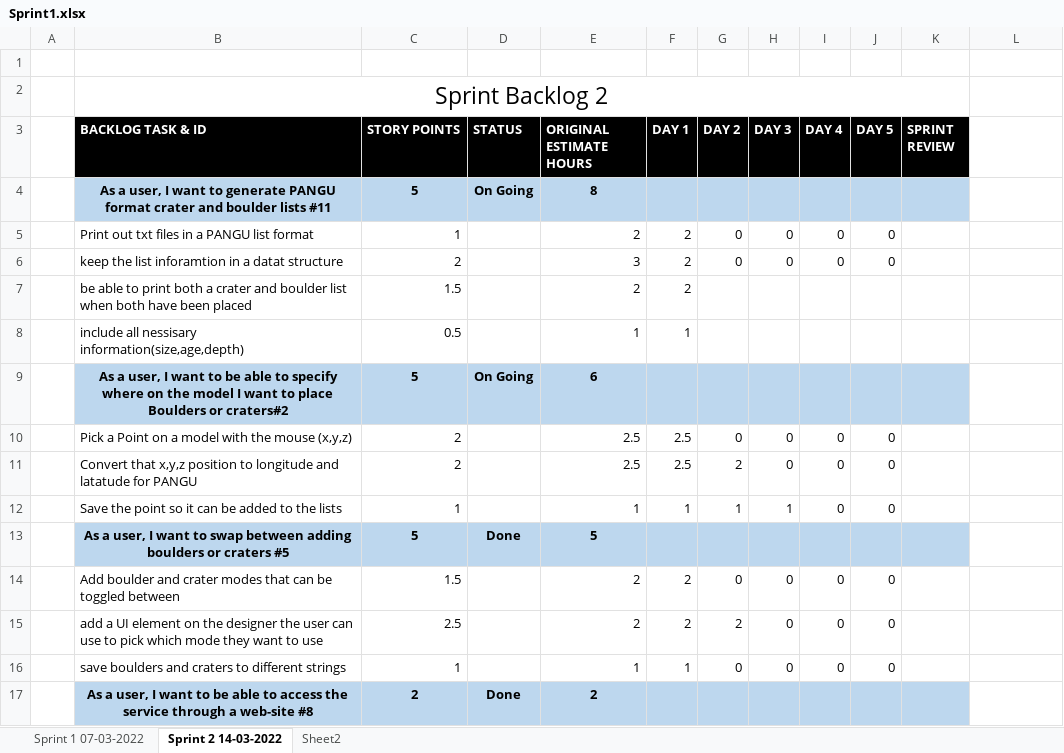
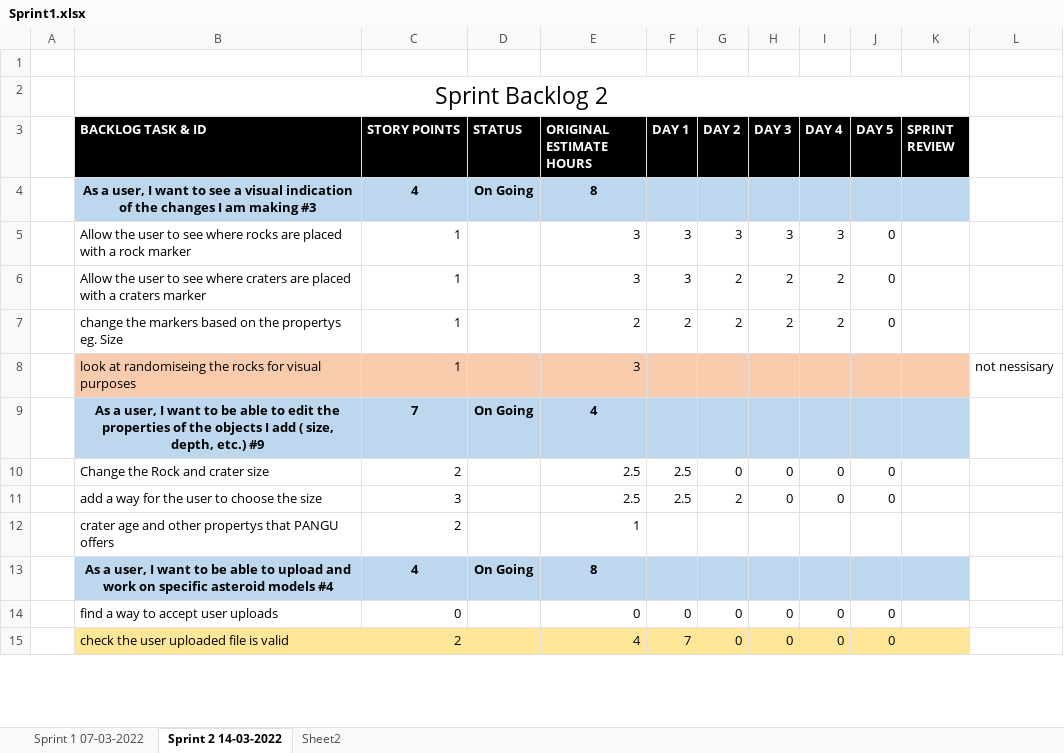
Before and after one commit to FergusMcLaughlin/asteroid-designer-2, an Excel workbook: back_log/Sprint1.xlsx, sheet Sprint 2 14-03-2022, drawn as a sheet; only a part is shown; values as stored, in another font and other column widths than the file's, no borders; removed rows and columns are numbered as before the commit, all else as after; the diff covers the shown part only; the diff names each change by its address in the sheet, - before the commit and + after, or states it on an @@ line.

Commit message:
Working file uploader

```diff
--- a/back_log/Sprint1.xlsx (sheet Sprint 2 14-03-2022)
+++ b/back_log/Sprint1.xlsx (sheet Sprint 2 14-03-2022)
-B4 (BACKLOG TASK & ID): …want to generate PANGU format crater and boulder lists #11
+B4 (BACKLOG TASK & ID): …want to see a visual indication of the changes I am making #3
-C4 (STORY POINTS): 5
+C4 (STORY POINTS): 4
+row 5:  | Allow the user to see where rocks are placed with a rock marker | 1 |  | 3 | 3 | 3 | 3 | 3 | 0
+row 6:  | Allow the user to see where craters are placed with a craters marker | 1 |  | 3 | 3 | 2 | 2 | 2 | 0
-B7 (BACKLOG TASK & ID): Print out txt files in a PANGU list format
+B7 (BACKLOG TASK & ID): change the markers based on the propertys eg. Size
-G7 (DAY 2): 0
+G7 (DAY 2): 2
-H7 (DAY 3): 0
+H7 (DAY 3): 2
-I7 (DAY 4): 0
+I7 (DAY 4): 2
-row 6:  | keep the list inforamtion in a datat structure | 2 |  | 3 | 2 | 0 | 0 | 0 | 0
-row 7:  | be able to print both a crater and boulder list when both have been placed | 1.5 |  | 2 | 2
-row 8:  | include all nessisary information(size,age,depth) | 0.5 |  | 1 | 1
-row 9:  | As a user, I want to be able to specify where on the model I want to place Boulders or craters#2 | 5 | On Going | 6
+row 8:  | look at randomiseing the rocks for visual purposes | 1 |  | 3 |  |  |  |  |  |  | not nessisary
+row 9:  | As a user, I want to be able to edit the properties of the objects I add ( size, depth, etc.) #9 | 7 | On Going | 4
-B10 (BACKLOG TASK & ID): Pick a Point on a model with the mouse (x,y,z)
+B10 (BACKLOG TASK & ID): Change the Rock and crater size
-B11 (BACKLOG TASK & ID): Convert that x,y,z position to longitude and latatude for PANGU
+B11 (BACKLOG TASK & ID): add a way for the user to choose the size
-C11 (STORY POINTS): 2
+C11 (STORY POINTS): 3
-row 12:  | Save the point so it can be added to the lists | 1 |  | 1 | 1 | 1 | 1 | 0 | 0
-row 13:  | As a user, I want to swap between adding boulders or craters #5 | 5 | Done | 5
+row 12:  | crater age and other propertys that PANGU offers | 2 |  | 1
+row 13:  | As a user, I want to be able to upload and work on specific asteroid models #4 | 4 | On Going | 8
-B14 (BACKLOG TASK & ID): Add boulder and crater modes that can be toggled between
+B14 (BACKLOG TASK & ID): find a way to accept user uploads
-C14 (STORY POINTS): 1.5
+C14 (STORY POINTS): 0
-E14 (ORIGINAL ESTIMATE HOURS): 2
+E14 (ORIGINAL ESTIMATE HOURS): 0
-F14 (DAY 1): 2
+F14 (DAY 1): 0
-row 15:  | add a UI element on the designer the user can use to pick which mode they want to use | 2.5 |  | 2 | 2 | 2 | 0 | 0 | 0
-B15 (BACKLOG TASK & ID): save boulders and craters to different strings
+B15 (BACKLOG TASK & ID): check the user uploaded file is valid
-B15:K15 fill: none
+B15:K15 fill: #FFE699
-C15 (STORY POINTS): 1
+C15 (STORY POINTS): 2
-E15 (ORIGINAL ESTIMATE HOURS): 1
+E15 (ORIGINAL ESTIMATE HOURS): 4
-F15 (DAY 1): 1
+F15 (DAY 1): 7
-row 17:  | As a user, I want to be able to access the service through a web-site #8 | 2 | Done | 2
```
Also changed, not shown: 1 removed row, 4 edited cells and cell formats elsewhere in this sheet, sheet Sprint 1 07-03-2022, 5 other files.
